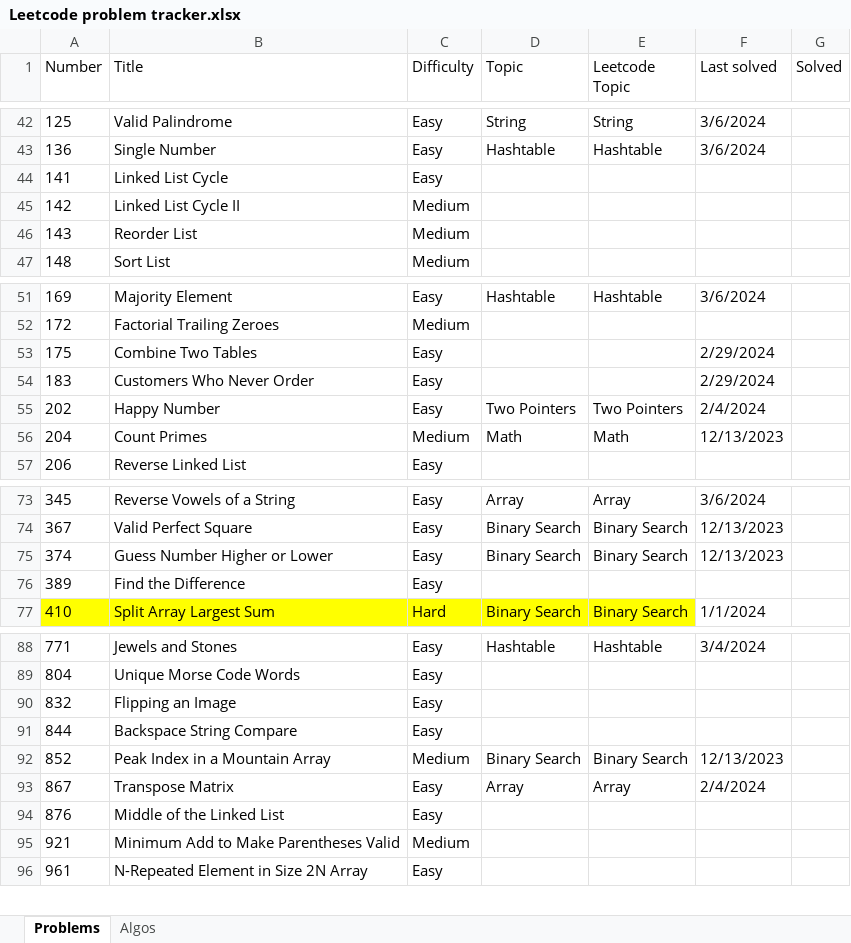
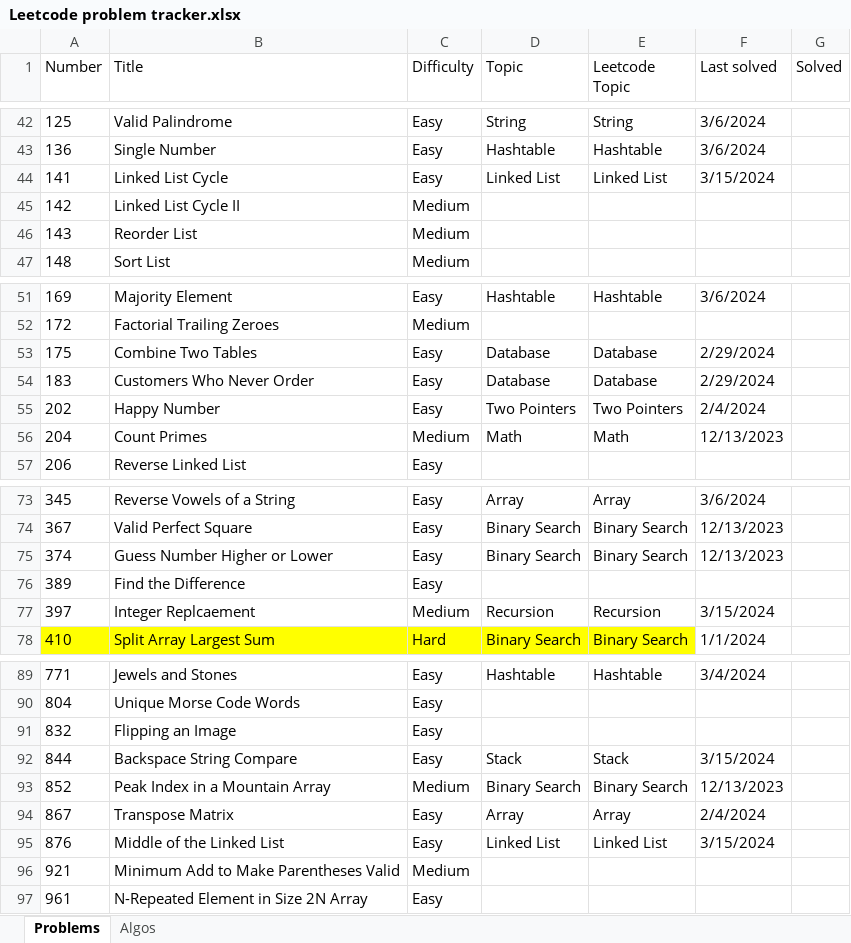
Before and after one commit to nvirkar/Leetcode, an Excel workbook: Leetcode problem tracker.xlsx, sheet Problems, drawn as a sheet; only a part is shown, gaps mark what is left out; values as stored, in another font and other column widths than the file's, no borders; addresses are those after the commit; the diff names each change by its address in the sheet, - before the commit and + after, or states it on an @@ line.

```diff
--- a/Leetcode problem tracker.xlsx (sheet Problems)
+++ b/Leetcode problem tracker.xlsx (sheet Problems)
-D44 (Topic): (empty)
+D44 (Topic): Linked List
-E44 (Leetcode Topic): (empty)
+E44 (Leetcode Topic): Linked List
-F44 (Last solved): (empty)
+F44 (Last solved): 3/15/2024
-D53:D54 (Topic): (empty)
+D53:D54 (Topic): Database
-E53:E54 (Leetcode Topic): (empty)
+E53:E54 (Leetcode Topic): Database
+row 77: 397 | Integer Replcaement | Medium | Recursion | Recursion | 3/15/2024
-D92 (Topic): (empty)
+D92 (Topic): Stack
-E92 (Leetcode Topic): (empty)
+E92 (Leetcode Topic): Stack
-F92 (Last solved): (empty)
+F92 (Last solved): 3/15/2024
-D95 (Topic): (empty)
+D95 (Topic): Linked List
-E95 (Leetcode Topic): (empty)
+E95 (Leetcode Topic): Linked List
-F95 (Last solved): (empty)
+F95 (Last solved): 3/15/2024
```
Also changed, not shown: 4 other files.
